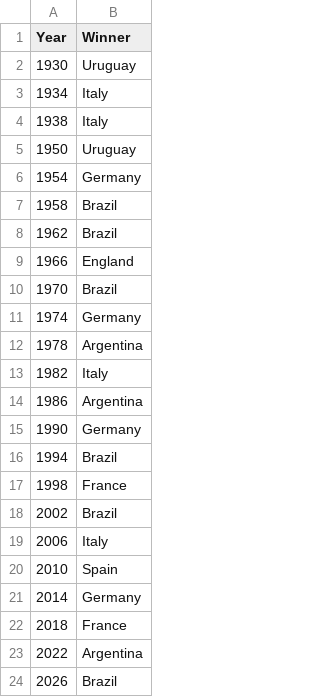
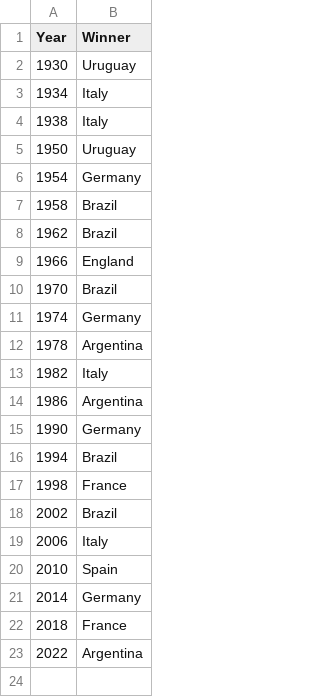
Before and after one commit to alextaboada/Keepcoding-D3js, a CSV file: Ejercicio 1/data/WorldCup.csv, drawn as a sheet.

```diff
--- a/Ejercicio 1/data/WorldCup.csv
+++ b/Ejercicio 1/data/WorldCup.csv
@@ -23,2 +23 @@ Year,Winner
 2022,Argentina
-2026,Brazil
```
Also changed, not shown: 2 other files.
